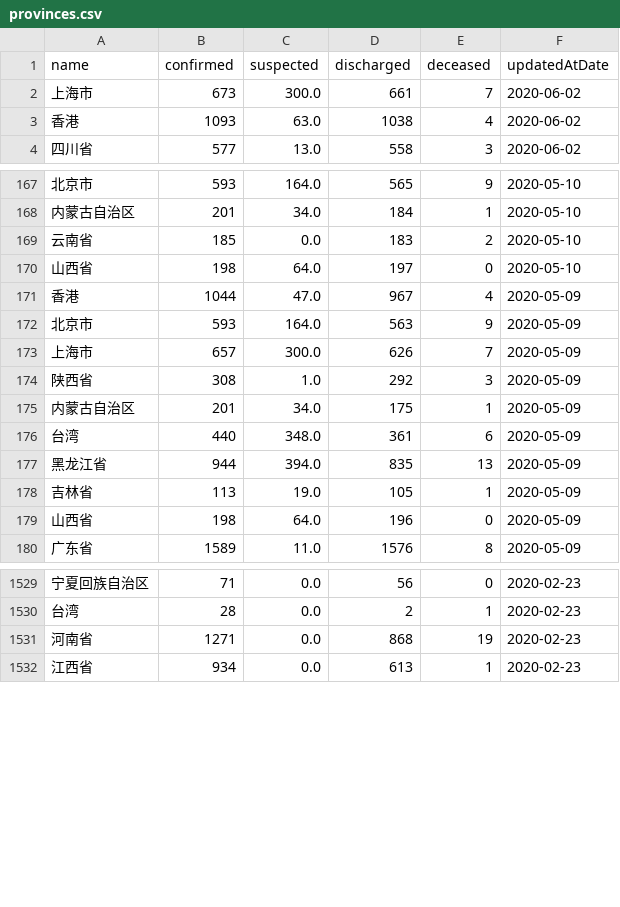
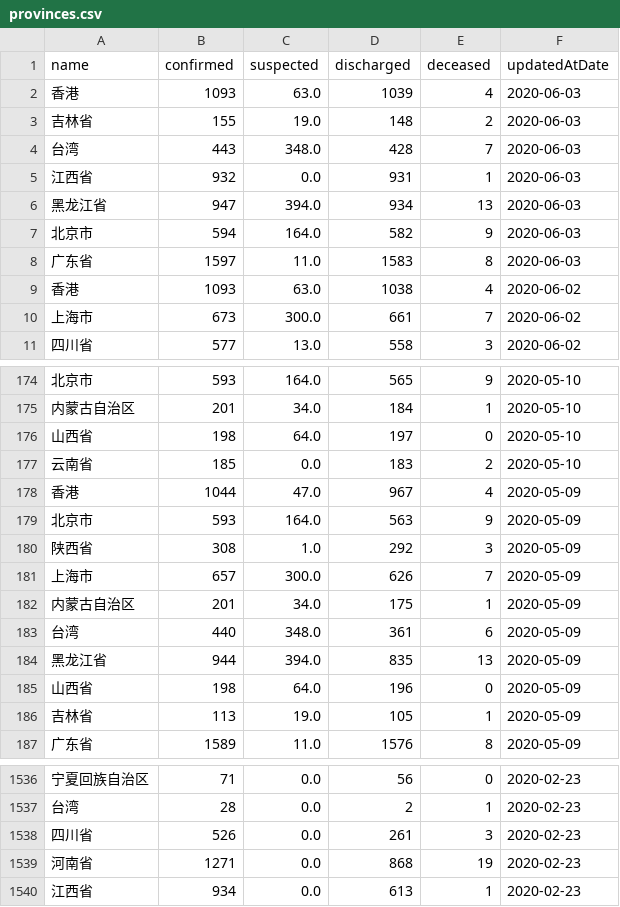
Before and after one commit to fantasticfears-stage/ncov-zh, a CSV file: public/data/provinces.csv, drawn as a sheet; only a part is shown, gaps mark what is left out; the diff covers the shown part only.

```diff
--- a/public/data/provinces.csv
+++ b/public/data/provinces.csv
@@ -1,4 +1,11 @@
 name,confirmed,suspected,discharged,deceased,updatedAtDate
-上海市,673,300.0,661,7,2020-06-02
+香港,1093,63.0,1039,4,2020-06-03
+吉林省,155,19.0,148,2,2020-06-03
+台湾,443,348.0,428,7,2020-06-03
+江西省,932,0.0,931,1,2020-06-03
+黑龙江省,947,394.0,934,13,2020-06-03
+北京市,594,164.0,582,9,2020-06-03
+广东省,1597,11.0,1583,8,2020-06-03
 香港,1093,63.0,1038,4,2020-06-02
+上海市,673,300.0,661,7,2020-06-02
 四川省,577,13.0,558,3,2020-06-02
@@ -168,8 +175,8 @@ name,confirmed,suspected,discharged,deceased,updatedAtDate
 内蒙古自治区,201,34.0,184,1,2020-05-10
-云南省,185,0.0,183,2,2020-05-10
 山西省,198,64.0,197,0,2020-05-10
+云南省,185,0.0,183,2,2020-05-10
 香港,1044,47.0,967,4,2020-05-09
 北京市,593,164.0,563,9,2020-05-09
-上海市,657,300.0,626,7,2020-05-09
 陕西省,308,1.0,292,3,2020-05-09
+上海市,657,300.0,626,7,2020-05-09
 内蒙古自治区,201,34.0,175,1,2020-05-09
@@ -177,4 +184,4 @@ name,confirmed,suspected,discharged,deceased,updatedAtDate
 黑龙江省,944,394.0,835,13,2020-05-09
-吉林省,113,19.0,105,1,2020-05-09
 山西省,198,64.0,196,0,2020-05-09
+吉林省,113,19.0,105,1,2020-05-09
 广东省,1589,11.0,1576,8,2020-05-09
@@ -1530,2 +1537,3 @@ name,confirmed,suspected,discharged,deceased,updatedAtDate
 台湾,28,0.0,2,1,2020-02-23
+四川省,526,0.0,261,3,2020-02-23
 河南省,1271,0.0,868,19,2020-02-23
```
Also changed, not shown: 75 moved rows elsewhere in this file, public/data/provinces/bei_jing.csv, public/data/provinces/guang_dong.csv, 30 other files.
